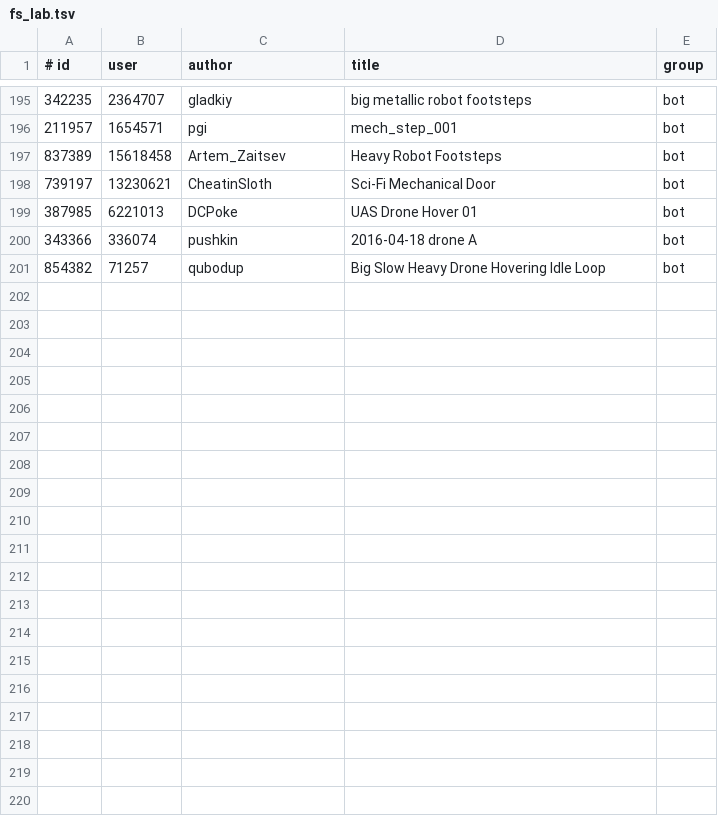
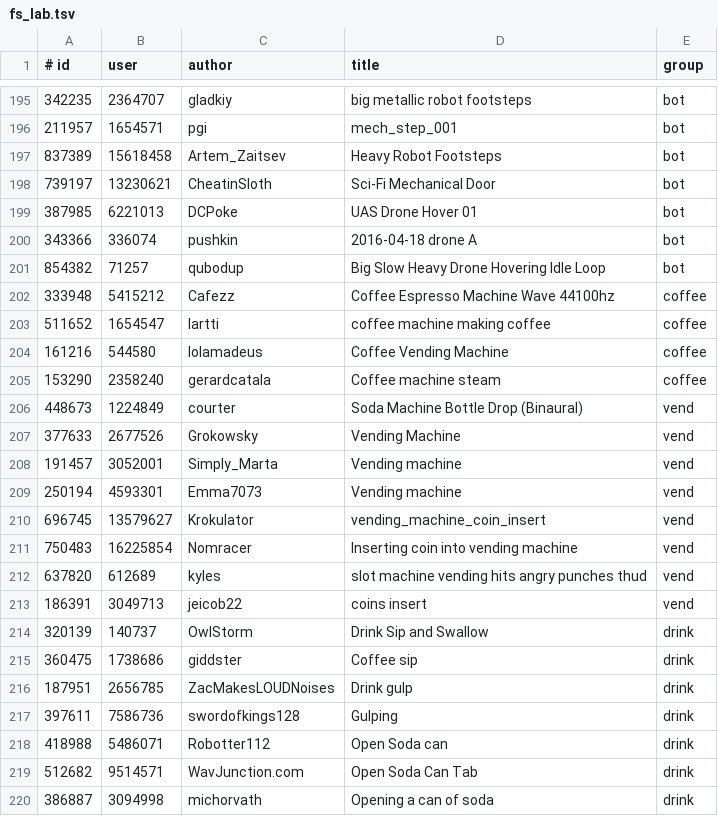
Before and after one commit to nikhaver2026-source/https-ivan-petrov.github.io-grani-mirov-, a TSV file: tools/sfx-fetch/fs_lab.tsv, drawn as a sheet; only a part is shown, gaps mark what is left out; the diff covers the shown part only; the diff names each change by its address in the sheet, - before the commit and + after, or states it on an @@ line.

```diff
--- a/tools/sfx-fetch/fs_lab.tsv
+++ b/tools/sfx-fetch/fs_lab.tsv
+row 202: 333948 | 5415212 | Cafezz | Coffee Espresso Machine Wave 44100hz | coffee
+row 203: 511652 | 1654547 | lartti | coffee machine making coffee | coffee
+row 204: 161216 | 544580 | lolamadeus | Coffee Vending Machine | coffee
+row 205: 153290 | 2358240 | gerardcatala | Coffee machine steam | coffee
+row 206: 448673 | 1224849 | courter | Soda Machine Bottle Drop (Binaural) | vend
+row 207: 377633 | 2677526 | Grokowsky | Vending Machine | vend
+row 208: 191457 | 3052001 | Simply_Marta | Vending machine | vend
+row 209: 250194 | 4593301 | Emma7073 | Vending machine | vend
+row 210: 696745 | 13579627 | Krokulator | vending_machine_coin_insert | vend
+row 211: 750483 | 16225854 | Nomracer | Inserting coin into vending machine | vend
+row 212: 637820 | 612689 | kyles | slot machine vending hits angry punches thud | vend
+row 213: 186391 | 3049713 | jeicob22 | coins insert | vend
+row 214: 320139 | 140737 | OwlStorm | Drink Sip and Swallow | drink
+row 215: 360475 | 1738686 | giddster | Coffee sip | drink
+row 216: 187951 | 2656785 | ZacMakesLOUDNoises | Drink gulp | drink
+row 217: 397611 | 7586736 | swordofkings128 | Gulping | drink
+row 218: 418988 | 5486071 | Robotter112 | Open Soda can | drink
+row 219: 512682 | 9514571 | WavJunction.com | Open Soda Can Tab | drink
+row 220: 386887 | 3094998 | michorvath | Opening a can of soda | drink
```
Also changed, not shown: 16 added rows elsewhere in this file, 1 other file.
